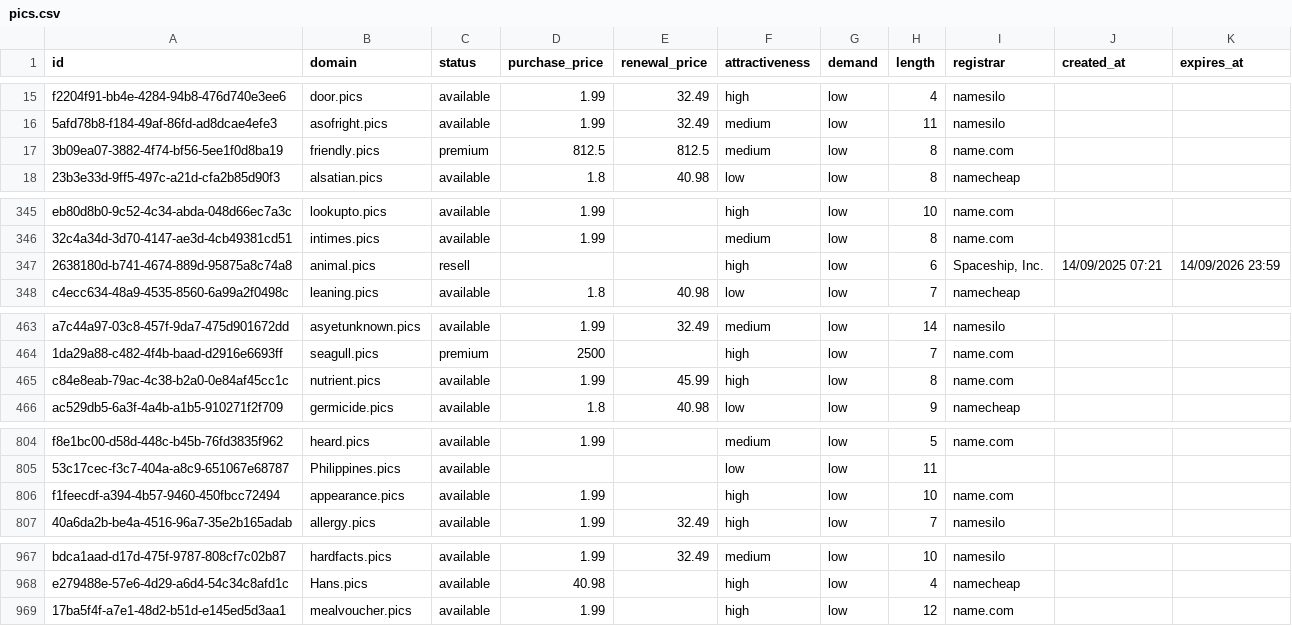
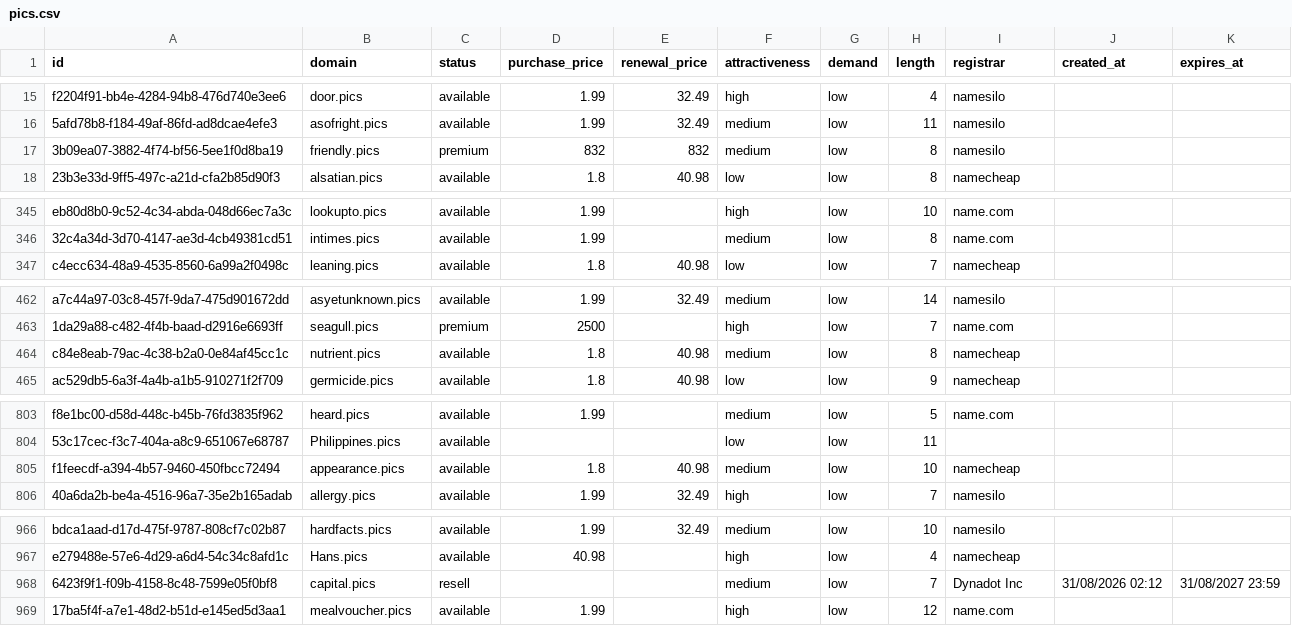
Before and after one commit to UniqueDomains/pics-oneword-domains, a CSV file: pics.csv, drawn as a sheet; only a part is shown, gaps mark what is left out; the diff covers the shown part only.

Commit message:
Domains update

```diff
--- a/pics.csv
+++ b/pics.csv
@@ -16,3 +16,3 @@ f2204f91-bb4e-4284-94b8-476d740e3ee6,door.pics,available,1.99,32.49,high,low,4,n
 5afd78b8-f184-49af-86fd-ad8dcae4efe3,asofright.pics,available,1.99,32.49,medium,low,11,namesilo,,
-3b09ea07-3882-4f74-bf56-5ee1f0d8ba19,friendly.pics,premium,812.5,812.5,medium,low,8,name.com,,
+3b09ea07-3882-4f74-bf56-5ee1f0d8ba19,friendly.pics,premium,832,832,medium,low,8,namesilo,,
 23b3e33d-9ff5-497c-a21d-cfa2b85d90f3,alsatian.pics,available,1.8,40.98,low,low,8,namecheap,,
@@ -346,3 +346,2 @@ eb80d8b0-9c52-4c34-abda-048d66ec7a3c,lookupto.pics,available,1.99,,high,low,10,n
 32c4a34d-3d70-4147-ae3d-4cb49381cd51,intimes.pics,available,1.99,,medium,low,8,name.com,,
-2638180d-b741-4674-889d-95875a8c74a8,animal.pics,resell,,,high,low,6,"Spaceship, Inc.",14/09/2025 07:21,14/09/2026 23:59
 c4ecc634-48a9-4535-8560-6a99a2f0498c,leaning.pics,available,1.8,40.98,low,low,7,namecheap,,
@@ -464,3 +463,3 @@ a7c44a97-03c8-457f-9da7-475d901672dd,asyetunknown.pics,available,1.99,32.49,medi
 1da29a88-c482-4f4b-baad-d2916e6693ff,seagull.pics,premium,2500,,high,low,7,name.com,,
-c84e8eab-79ac-4c38-b2a0-0e84af45cc1c,nutrient.pics,available,1.99,45.99,high,low,8,name.com,,
+c84e8eab-79ac-4c38-b2a0-0e84af45cc1c,nutrient.pics,available,1.8,40.98,medium,low,8,namecheap,,
 ac529db5-6a3f-4a4b-a1b5-910271f2f709,germicide.pics,available,1.8,40.98,low,low,9,namecheap,,
@@ -805,3 +804,3 @@ f8e1bc00-d58d-448c-b45b-76fd3835f962,heard.pics,available,1.99,,medium,low,5,nam
 53c17cec-f3c7-404a-a8c9-651067e68787,Philippines.pics,available,,,low,low,11,,,
-f1feecdf-a394-4b57-9460-450fbcc72494,appearance.pics,available,1.99,,high,low,10,name.com,,
+f1feecdf-a394-4b57-9460-450fbcc72494,appearance.pics,available,1.8,40.98,medium,low,10,namecheap,,
 40a6da2b-be4a-4516-96a7-35e2b165adab,allergy.pics,available,1.99,32.49,high,low,7,namesilo,,
@@ -968,2 +967,3 @@ bdca1aad-d17d-475f-9787-808cf7c02b87,hardfacts.pics,available,1.99,32.49,medium,
 e279488e-57e6-4d29-a6d4-54c34c8afd1c,Hans.pics,available,40.98,,high,low,4,namecheap,,
+6423f9f1-f09b-4158-8c48-7599e05f0bf8,capital.pics,resell,,,medium,low,7,Dynadot Inc,31/08/2026 02:12,31/08/2027 23:59
 17ba5f4f-a7e1-48d2-b51d-e145ed5d3aa1,mealvoucher.pics,available,1.99,,high,low,12,name.com,,
```
Also changed, not shown: 1 edited cell elsewhere in this file, 4 other files.
